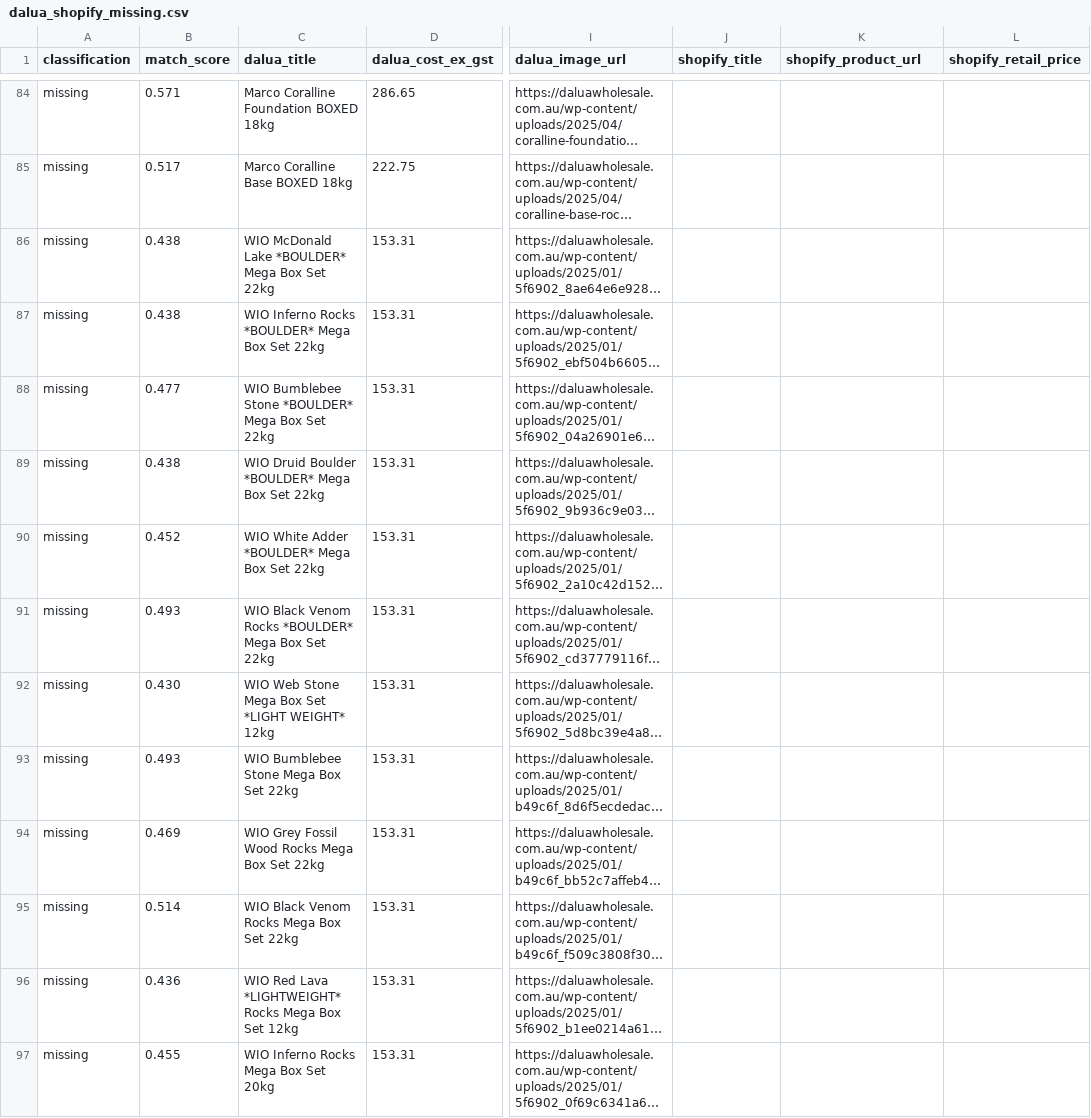
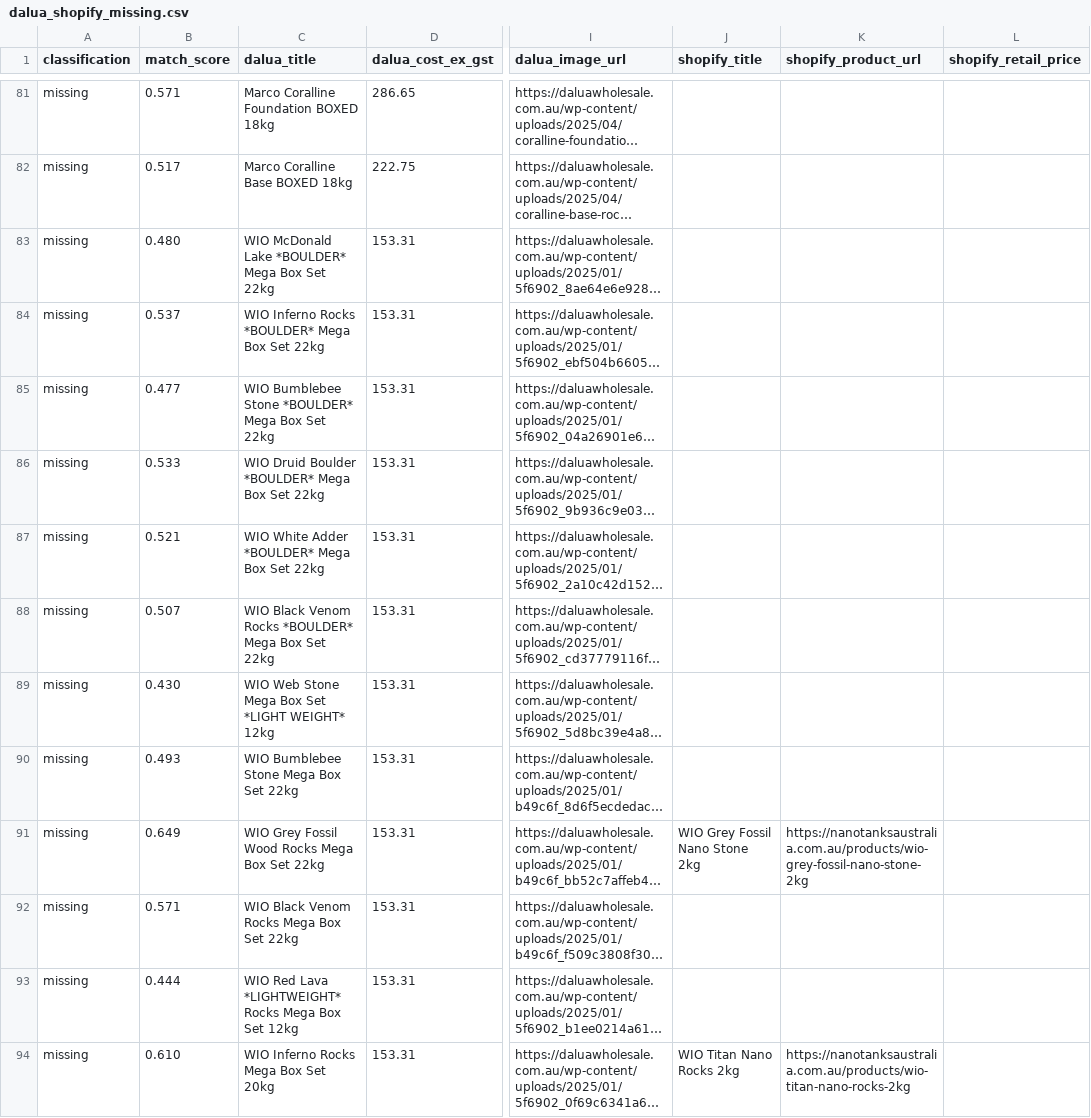
Before and after one commit to Davo01921/Shopify, a CSV file: dalua_scraper/output/dalua_shopify_missing.csv, drawn as a sheet; only a part is shown, gaps mark what is left out; long unchanged cells end in …; addresses are those after the commit; the diff covers the shown part only; the diff names each change by its address in the sheet, - before the commit and + after, or states it on an @@ line.

```diff
--- a/dalua_scraper/output/dalua_shopify_missing.csv
+++ b/dalua_scraper/output/dalua_shopify_missing.csv
-B83 (match_score): 0.438
+B83 (match_score): 0.480
-B84 (match_score): 0.438
+B84 (match_score): 0.537
-B86 (match_score): 0.438
+B86 (match_score): 0.533
-B87 (match_score): 0.452
+B87 (match_score): 0.521
-B88 (match_score): 0.493
+B88 (match_score): 0.507
-B91 (match_score): 0.469
+B91 (match_score): 0.649
-J91 (shopify_title): (empty)
+J91 (shopify_title): WIO Grey Fossil Nano Stone 2kg
-K91 (shopify_product_url): (empty)
+K91 (shopify_product_url): https://nanotanksaustralia.com.au/products/wio-grey-fossil-nano-stone-2kg
-B92 (match_score): 0.514
+B92 (match_score): 0.571
-B93 (match_score): 0.436
+B93 (match_score): 0.444
-B94 (match_score): 0.455
+B94 (match_score): 0.610
-J94 (shopify_title): (empty)
+J94 (shopify_title): WIO Titan Nano Rocks 2kg
-K94 (shopify_product_url): (empty)
+K94 (shopify_product_url): https://nanotanksaustralia.com.au/products/wio-titan-nano-rocks-2kg
```
Also changed, not shown: 4 removed rows and 75 edited cells elsewhere in this file, dalua_scraper/output/dalua_freshwater_candidates.csv, dalua_scraper/output/dalua_qualified_all.csv, 17 other files.
